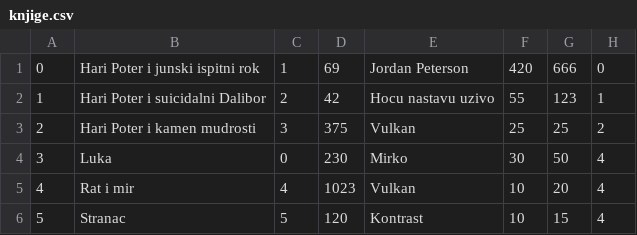
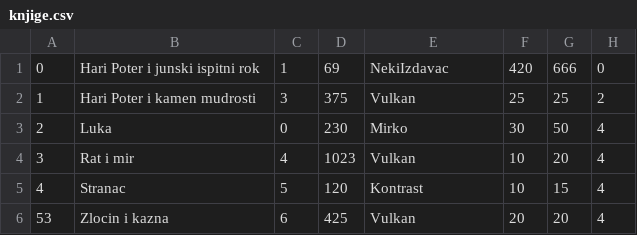
Before and after one commit to momcilovicluka/projekat-mis, a CSV file: implementacija/res/knjige.csv, drawn as a sheet.

```diff
--- a/implementacija/res/knjige.csv
+++ b/implementacija/res/knjige.csv
@@ -1,6 +1,6 @@
-0,Hari Poter i junski ispitni rok,1,69,Jordan Peterson,420,666,0
-1,Hari Poter i suicidalni Dalibor,2,42,Hocu nastavu uzivo,55,123,1
-2,Hari Poter i kamen mudrosti,3,375,Vulkan,25,25,2
-3,Luka,0,230,Mirko,30,50,4
-4,Rat i mir,4,1023,Vulkan,10,20,4
-5,Stranac,5,120,Kontrast,10,15,4
+0,Hari Poter i junski ispitni rok,1,69,NekiIzdavac,420,666,0
+1,Hari Poter i kamen mudrosti,3,375,Vulkan,25,25,2
+2,Luka,0,230,Mirko,30,50,4
+3,Rat i mir,4,1023,Vulkan,10,20,4
+4,Stranac,5,120,Kontrast,10,15,4
+53,Zlocin i kazna,6,425,Vulkan,20,20,4
```
Also changed, not shown: 38 other files.
